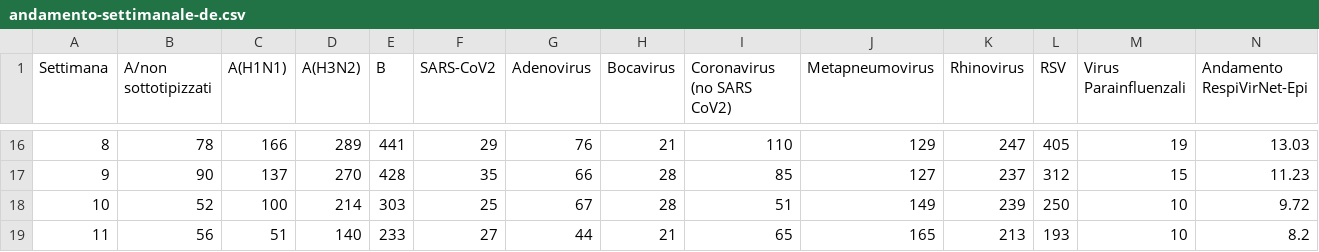
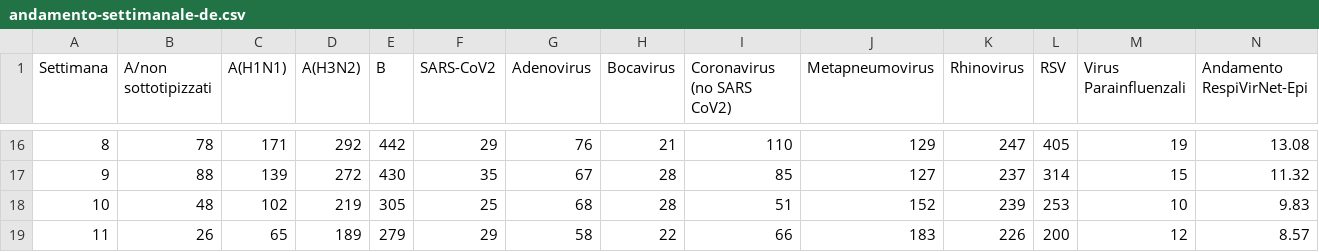
Before and after one commit to tommaso-bertola/influcast-visualizer, a CSV file: sorveglianza/andamento-settimanale-de.csv, drawn as a sheet; only a part is shown, gaps mark what is left out; the diff covers the shown part only.

```diff
--- a/sorveglianza/andamento-settimanale-de.csv
+++ b/sorveglianza/andamento-settimanale-de.csv
@@ -16,4 +16,4 @@
-"8",78,166,289,441,29,76,21,110,129,247,405,19,13.03
-"9",90,137,270,428,35,66,28,85,127,237,312,15,11.23
-"10",52,100,214,303,25,67,28,51,149,239,250,10,9.72
-"11",56,51,140,233,27,44,21,65,165,213,193,10,8.2
+"8",78,171,292,442,29,76,21,110,129,247,405,19,13.08
+"9",88,139,272,430,35,67,28,85,127,237,314,15,11.32
+"10",48,102,219,305,25,68,28,51,152,239,253,10,9.83
+"11",26,65,189,279,29,58,22,66,183,226,200,12,8.57
```
Also changed, not shown: 1 added row and 29 edited cells elsewhere in this file, 2 other files.
